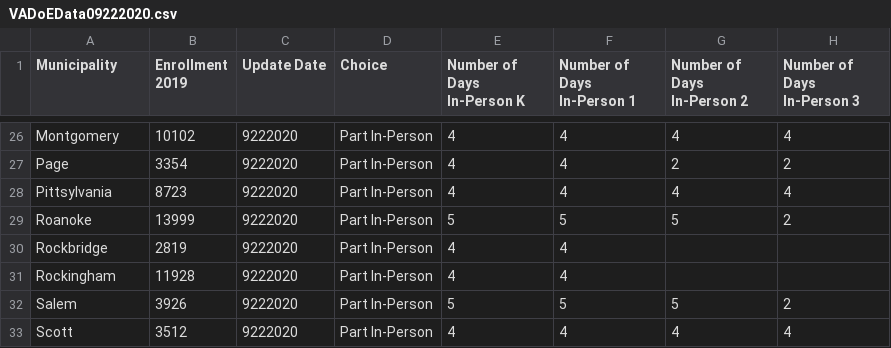
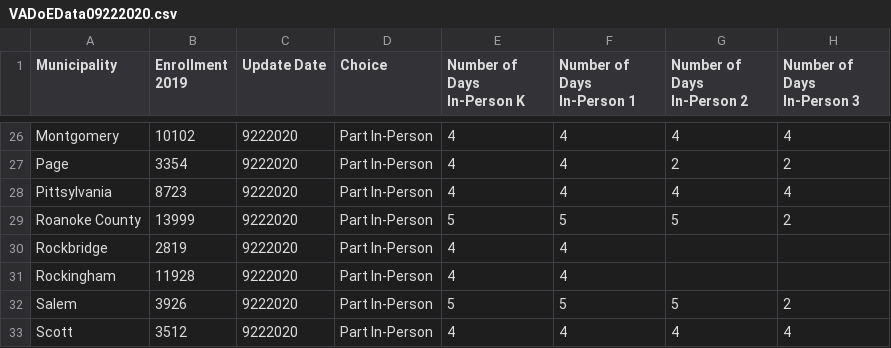
Before and after one commit to jroma013/cs620project, a CSV file: VADoEData09222020.csv, drawn as a sheet; only a part is shown, gaps mark what is left out; the diff names each change by its address in the sheet, - before the commit and + after, or states it on an @@ line.

```diff
--- a/VADoEData09222020.csv
+++ b/VADoEData09222020.csv
-A29 (Municipality): Roanoke
+A29 (Municipality): Roanoke County
```
Also changed, not shown: Locality-to-HD-to-HPR.csv.
